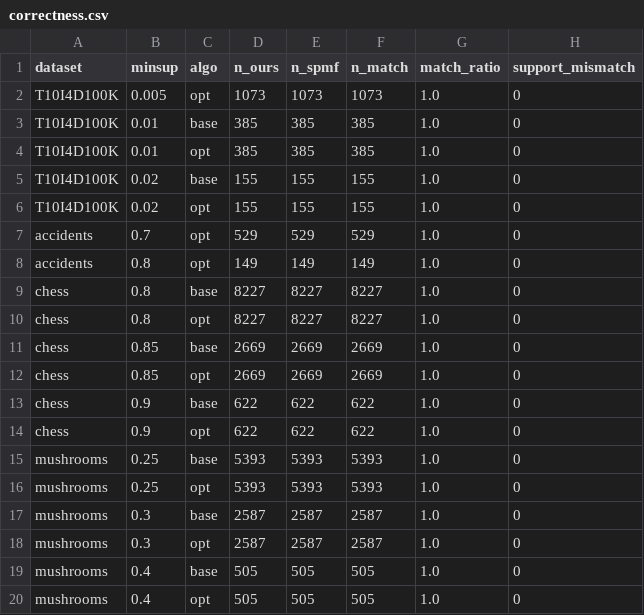
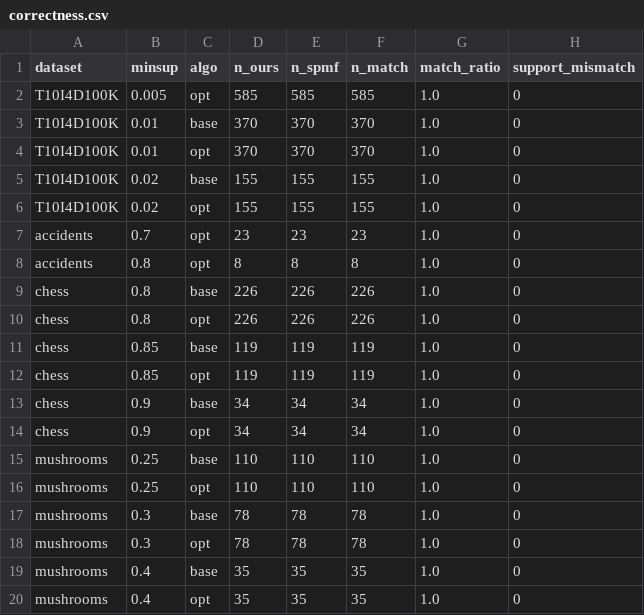
Before and after one commit to p1neapplechoco/dma-lab2, a CSV file: experiments/results/correctness.csv, drawn as a sheet; only a part is shown; the diff covers the shown part only.

Commit message:
data: regenerate experiment CSVs + figures for FPmax

```diff
--- a/experiments/results/correctness.csv
+++ b/experiments/results/correctness.csv
@@ -1,20 +1,20 @@
 dataset,minsup,algo,n_ours,n_spmf,n_match,match_ratio,support_mismatch
-T10I4D100K,0.005,opt,1073,1073,1073,1.0,0
-T10I4D100K,0.01,base,385,385,385,1.0,0
-T10I4D100K,0.01,opt,385,385,385,1.0,0
+T10I4D100K,0.005,opt,585,585,585,1.0,0
+T10I4D100K,0.01,base,370,370,370,1.0,0
+T10I4D100K,0.01,opt,370,370,370,1.0,0
 T10I4D100K,0.02,base,155,155,155,1.0,0
 T10I4D100K,0.02,opt,155,155,155,1.0,0
-accidents,0.7,opt,529,529,529,1.0,0
-accidents,0.8,opt,149,149,149,1.0,0
-chess,0.8,base,8227,8227,8227,1.0,0
-chess,0.8,opt,8227,8227,8227,1.0,0
-chess,0.85,base,2669,2669,2669,1.0,0
-chess,0.85,opt,2669,2669,2669,1.0,0
-chess,0.9,base,622,622,622,1.0,0
-chess,0.9,opt,622,622,622,1.0,0
-mushrooms,0.25,base,5393,5393,5393,1.0,0
-mushrooms,0.25,opt,5393,5393,5393,1.0,0
-mushrooms,0.3,base,2587,2587,2587,1.0,0
-mushrooms,0.3,opt,2587,2587,2587,1.0,0
-mushrooms,0.4,base,505,505,505,1.0,0
-mushrooms,0.4,opt,505,505,505,1.0,0
+accidents,0.7,opt,23,23,23,1.0,0
+accidents,0.8,opt,8,8,8,1.0,0
+chess,0.8,base,226,226,226,1.0,0
+chess,0.8,opt,226,226,226,1.0,0
+chess,0.85,base,119,119,119,1.0,0
+chess,0.85,opt,119,119,119,1.0,0
+chess,0.9,base,34,34,34,1.0,0
+chess,0.9,opt,34,34,34,1.0,0
+mushrooms,0.25,base,110,110,110,1.0,0
+mushrooms,0.25,opt,110,110,110,1.0,0
+mushrooms,0.3,base,78,78,78,1.0,0
+mushrooms,0.3,opt,78,78,78,1.0,0
+mushrooms,0.4,base,35,35,35,1.0,0
+mushrooms,0.4,opt,35,35,35,1.0,0
```
Also changed, not shown: 15 edited cells elsewhere in this file, experiments/results/memory.csv, experiments/results/scalability.csv, 15 other files.
